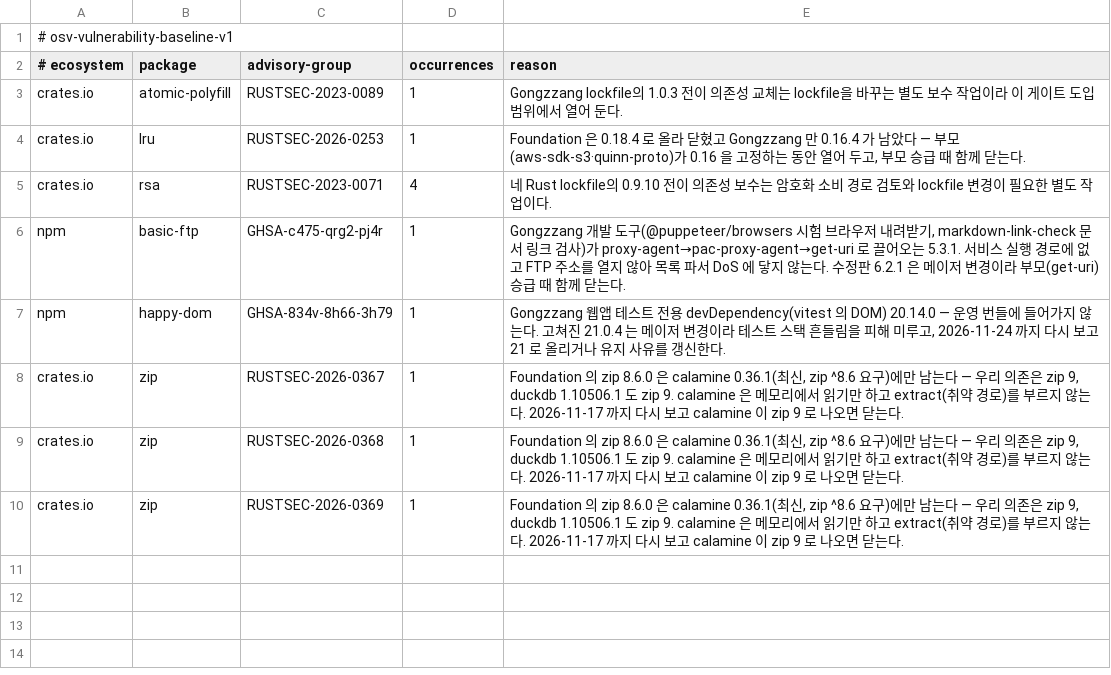
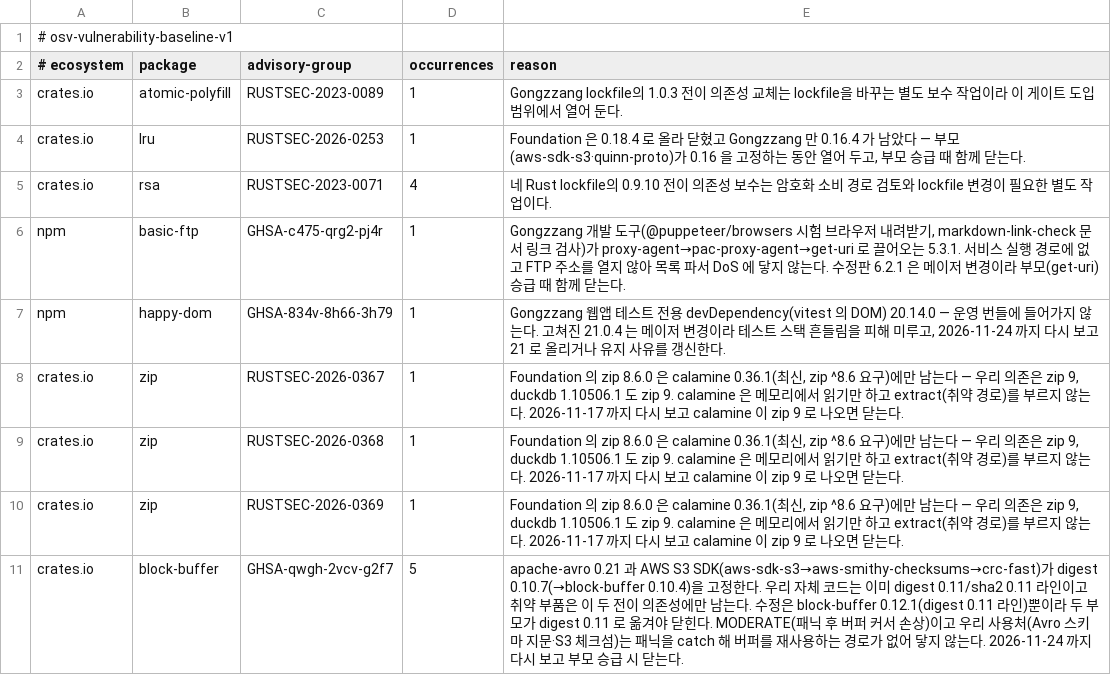
Before and after one commit to perfectory-inc/perfectory-public, a TSV file: tools/osv-vulnerability-baseline.tsv, drawn as a sheet.

```diff
--- a/tools/osv-vulnerability-baseline.tsv
+++ b/tools/osv-vulnerability-baseline.tsv
@@ -10 +10,2 @@ crates.io	zip	RUSTSEC-2026-0368	1	Foundation 의 zip 8.6.0 은 calamine 0.36.1(
 crates.io	zip	RUSTSEC-2026-0369	1	Foundation 의 zip 8.6.0 은 calamine 0.36.1(최신, zip ^8.6 요구)에만 남는다 — 우리 의존은 zip 9, duckdb 1.10506.1 도 zip 9. calamine 은 메모리에서 읽기만 하고 extract(취약 경로)를 부르지 않는다. 2026-11-17 까지 다시 보고 calamine 이 zip 9 로 나오면 닫는다.
+crates.io	block-buffer	GHSA-qwgh-2vcv-g2f7	5	apache-avro 0.21 과 AWS S3 SDK(aws-sdk-s3→aws-smithy-checksums→crc-fast)가 digest 0.10.7(→block-buffer 0.10.4)을 고정한다. 우리 자체 코드는 이미 digest 0.11/sha2 0.11 라인이고 취약 부품은 이 두 전이 의존성에만 남는다. 수정은 block-buffer 0.12.1(digest 0.11 라인)뿐이라 두 부모가 digest 0.11 로 옮겨야 닫힌다. MODERATE(패닉 후 버퍼 커서 손상)이고 우리 사용처(Avro 스키마 지문·S3 체크섬)는 패닉을 catch 해 버퍼를 재사용하는 경로가 없어 닿지 않는다. 2026-11-24 까지 다시 보고 부모 승급 시 닫는다.
```
